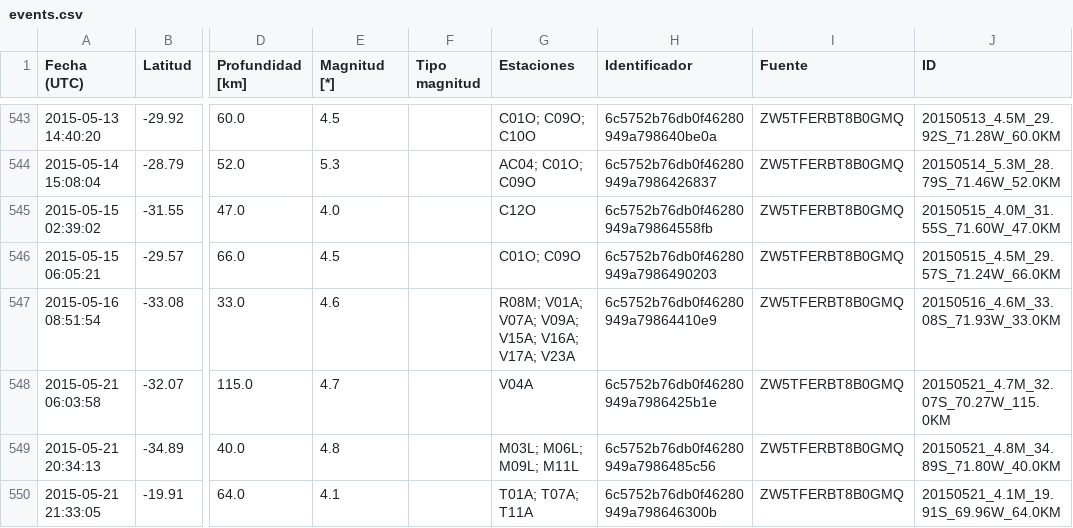
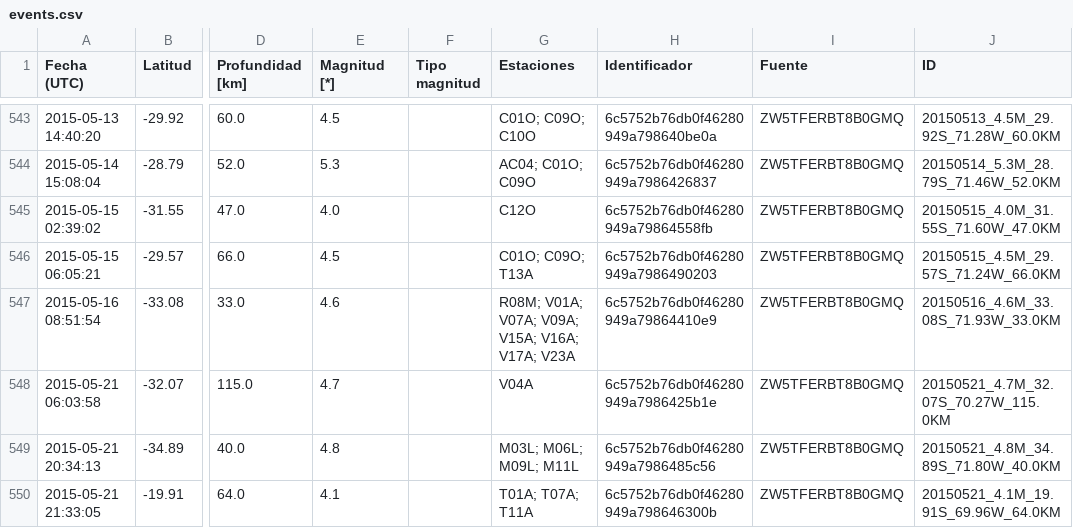
Before and after one commit to sebacastroh/chileanSeismicDatabase, a CSV file: src/data/events.csv, drawn as a sheet; only a part is shown, gaps mark what is left out; the diff covers the shown part only; the diff names each change by its address in the sheet, - before the commit and + after, or states it on an @@ line.

Commit message:
partial: restore csn missing events to registry

```diff
--- a/src/data/events.csv
+++ b/src/data/events.csv
-G546 (Estaciones): C01O; C09O
+G546 (Estaciones): C01O; C09O; T13A
```
Also changed, not shown: 18 edited cells elsewhere in this file, src/data/eventLists/ZW5TFERBT8B0GMQ.csv.
